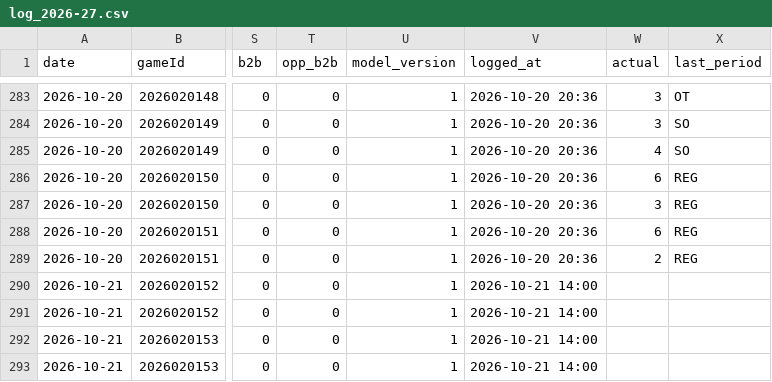
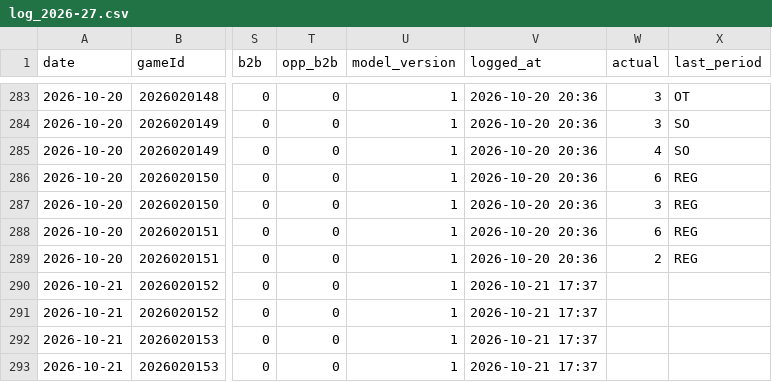
Before and after one commit to Johnbrick123/nhl-unders, a CSV file: monitor/log_2026-27.csv, drawn as a sheet; only a part is shown, gaps mark what is left out; the diff names each change by its address in the sheet, - before the commit and + after, or states it on an @@ line.

```diff
--- a/monitor/log_2026-27.csv
+++ b/monitor/log_2026-27.csv
-V290:V293 (logged_at): 2026-10-21 14:00
+V290:V293 (logged_at): 2026-10-21 17:37
```
Also changed, not shown: 2 other files.
